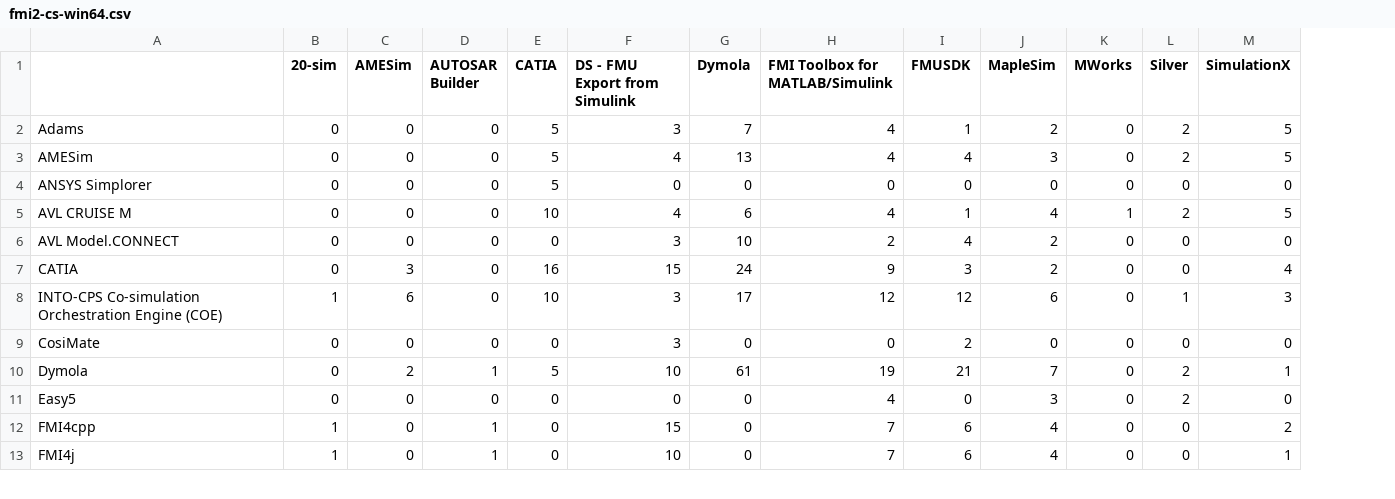
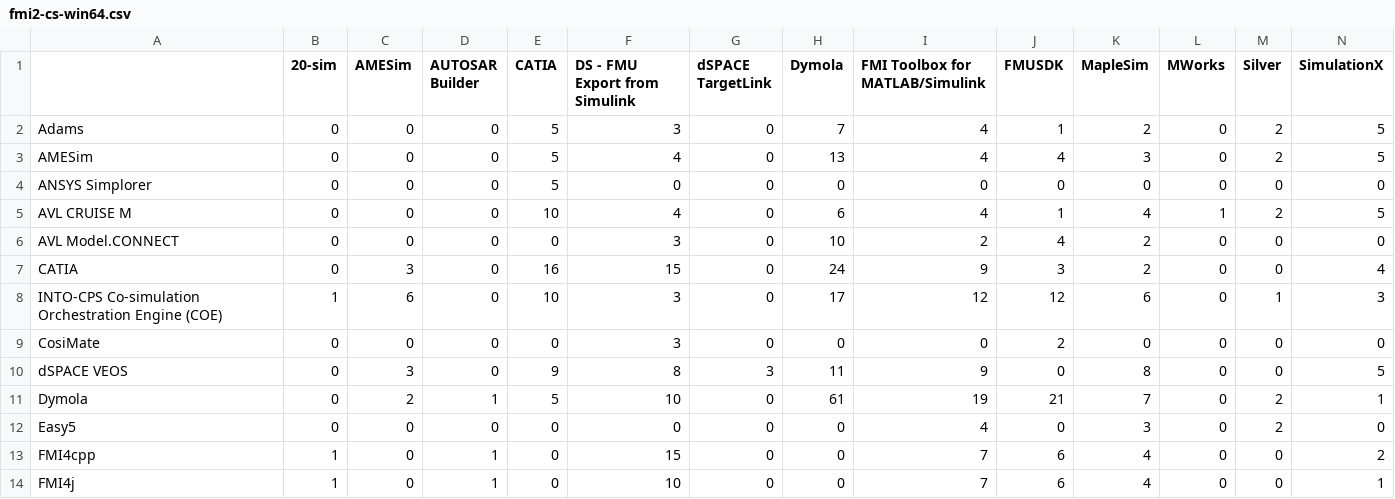
Before and after one commit to modelica/fmi-standard.org, a CSV file: _data/cross-check/fmi2-cs-win64.csv, drawn as a sheet; only a part is shown; the diff names each change by its address in the sheet, - before the commit and + after, or states it on an @@ line.

Commit message:
Adding cross-check results from CI (build 152)

```diff
--- a/_data/cross-check/fmi2-cs-win64.csv
+++ b/_data/cross-check/fmi2-cs-win64.csv
+column G (dSPACE TargetLink), rows 2-9: all 0; rows 11-14: all 0
+row 10: dSPACE VEOS | 0 | 3 | 0 | 9 | 8 | 3 | 11 | 9 | 0 | 8 | 0 | 0 | 5
```
Also changed, not shown: 1 other file.
